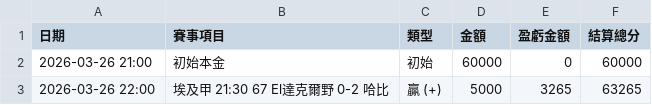
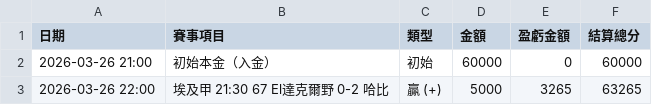
Before and after one commit to chouchenglai/soccer-manager, a CSV file: soccer_master_data.csv, drawn as a sheet.

Commit message:
Update soccer_master_data.csv

```diff
--- a/soccer_master_data.csv
+++ b/soccer_master_data.csv
@@ -1,3 +1,3 @@
 日期,賽事項目,類型,金額,盈虧金額,結算總分
-2026-03-26 21:00,初始本金,初始,60000,0,60000
+2026-03-26 21:00,初始本金（入金）,初始,60000,0,60000
 2026-03-26 22:00,埃及甲	21:30	67	El達克爾野	0-2	哈比,贏 (+),5000,3265,63265
```
